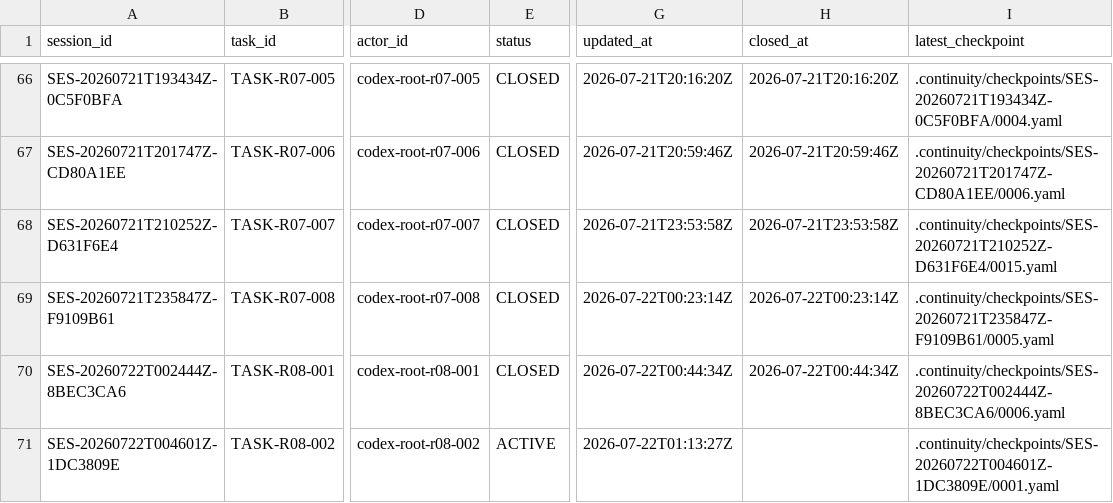
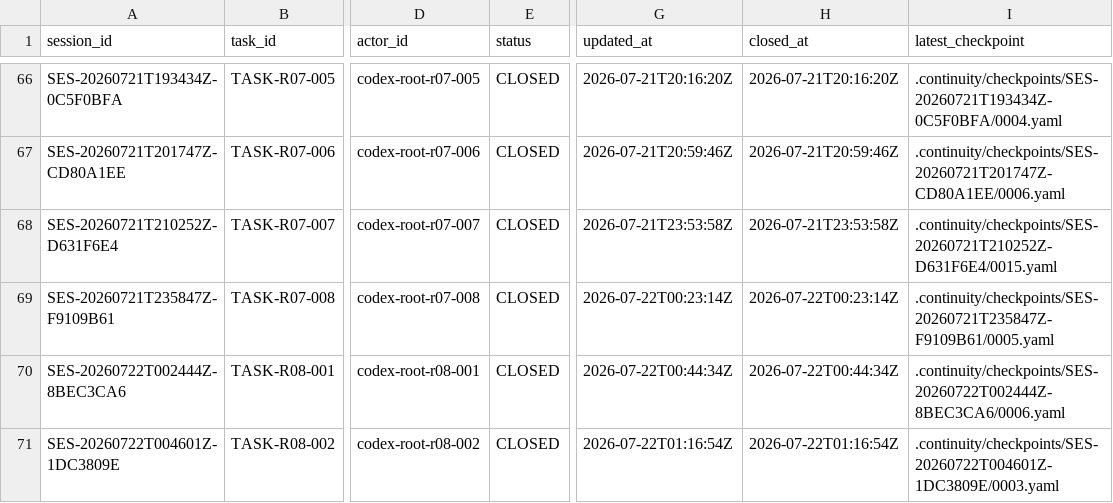
Before and after one commit to fei613293175/hhy, a CSV file: catalogs/session_index.csv, drawn as a sheet; only a part is shown, gaps mark what is left out; the diff names each change by its address in the sheet, - before the commit and + after, or states it on an @@ line.

Commit message:
[STORY-R08-004] chore(continuity): close TASK-R08-002 as completed
Task-ID: TASK-R08-002
Session-ID: SES-20260722T004601Z-1DC3809E
Checkpoint-ID: CP-SES-20260722T004601Z-1DC3809E-0003
Tests: PASS:backend+module,continuity+closure+metadata,postgresql+17+invariants,r08+database+static
CR: CR-0209,CR-0210
Story-ID: STORY-R08-004

```diff
--- a/catalogs/session_index.csv
+++ b/catalogs/session_index.csv
-E71 (status): ACTIVE
+E71 (status): CLOSED
-G71 (updated_at): 2026-07-22T01:13:27Z
+G71 (updated_at): 2026-07-22T01:16:54Z
-H71 (closed_at): (empty)
+H71 (closed_at): 2026-07-22T01:16:54Z
-I71 (latest_checkpoint): .continuity/checkpoints/SES-20260722T004601Z-1DC3809E/0001.yaml
+I71 (latest_checkpoint): .continuity/checkpoints/SES-20260722T004601Z-1DC3809E/0003.yaml
```
Also changed, not shown: 15 other files.
